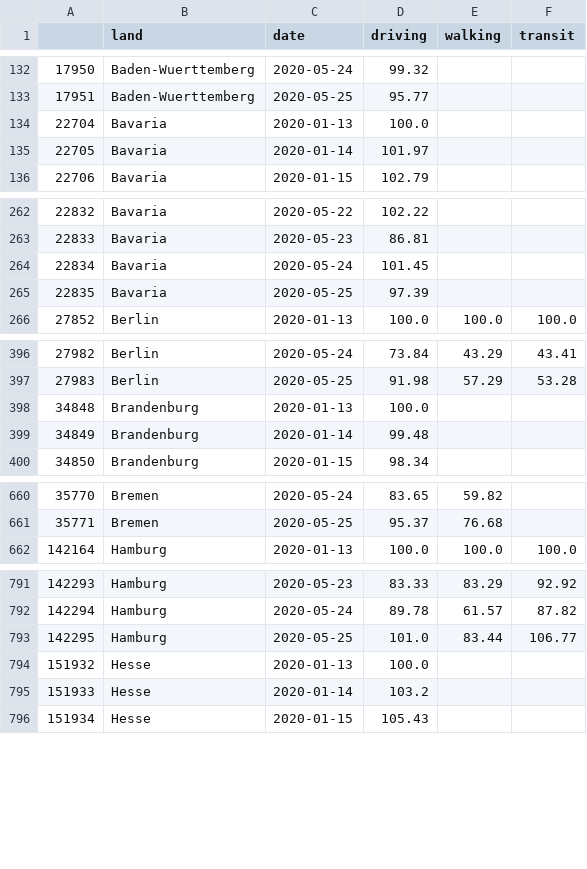
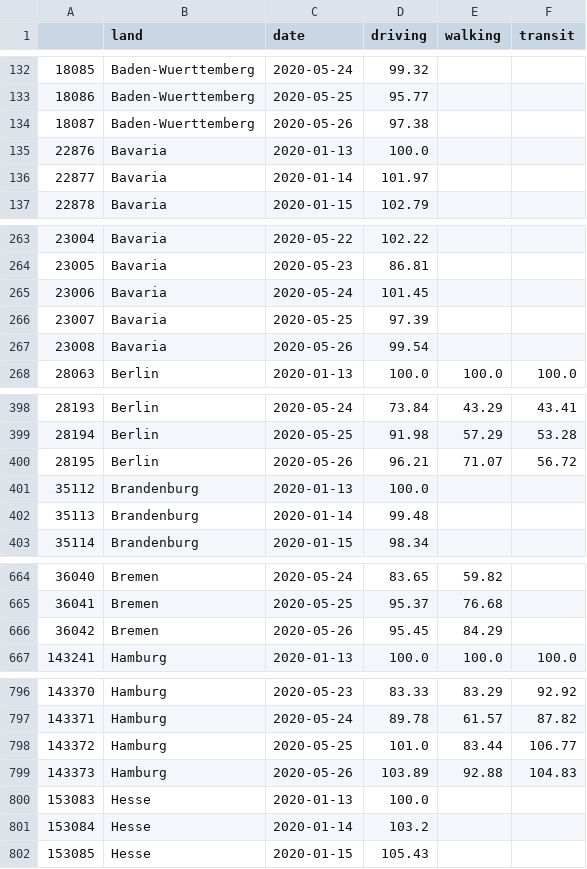
Before and after one commit to chekanskiy/covid-19-data-exploration, a CSV file: data-processed/data_apple_prepared_de.csv, drawn as a sheet; only a part is shown, gaps mark what is left out; the diff covers the shown part only; the diff names each change by its address in the sheet, - before the commit and + after, or states it on an @@ line.

```diff
--- a/data-processed/data_apple_prepared_de.csv
+++ b/data-processed/data_apple_prepared_de.csv
@@ column A renumbered between rows 2 and 2128 @@
+row 134: 18087 | Baden-Wuerttemberg | 2020-05-26 | 97.38
+row 267: 23008 | Bavaria | 2020-05-26 | 99.54
+row 400: 28195 | Berlin | 2020-05-26 | 96.21 | 71.07 | 56.72
+row 666: 36042 | Bremen | 2020-05-26 | 95.45 | 84.29
+row 799: 143373 | Hamburg | 2020-05-26 | 103.89 | 92.88 | 104.83
```
Also changed, not shown: 11 added rows elsewhere in this file, dash/data/data_rki_apple_prepared_dash.csv, data-processed/RKI-reports.csv, 12 other files.
